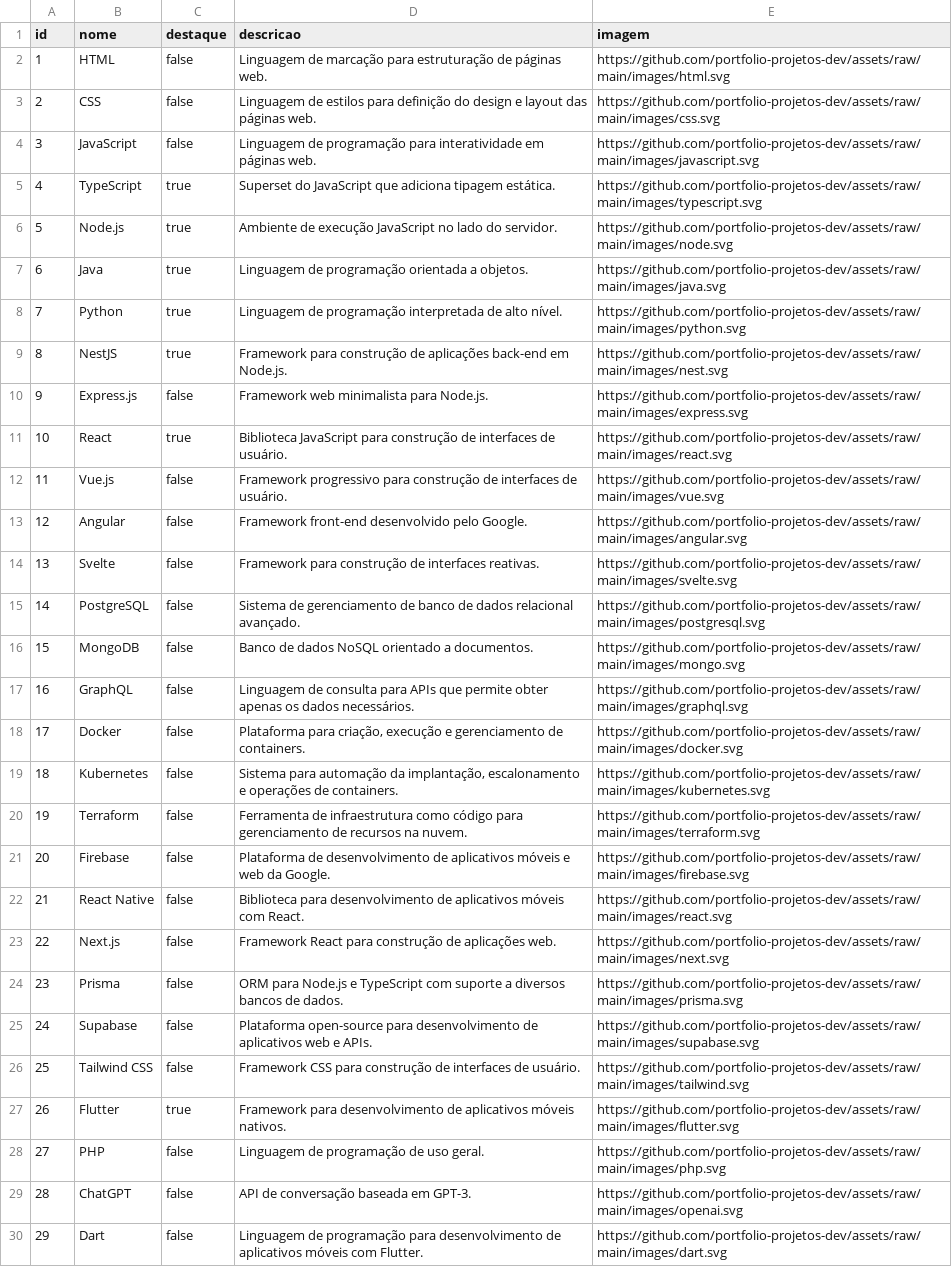
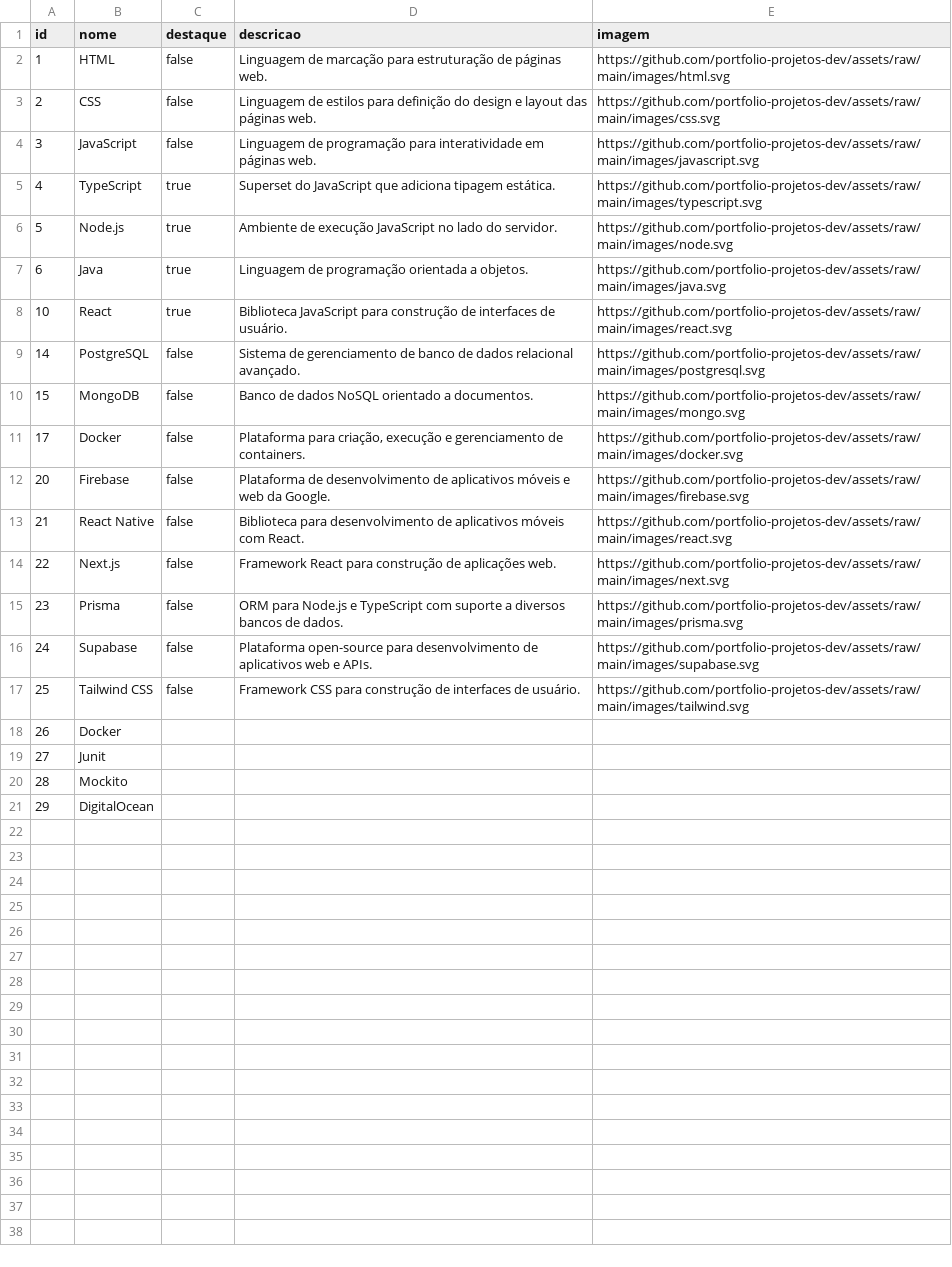
Before and after one commit to IAbrahanArley/portWeb-with-IA, a CSV file: frontend/prisma/db/tecnlogias.csv, drawn as a sheet.

```diff
--- a/frontend/prisma/db/tecnlogias.csv
+++ b/frontend/prisma/db/tecnlogias.csv
@@ -7,15 +7,6 @@ id,nome,destaque,descricao,imagem
 6,Java,true,Linguagem de programação orientada a objetos.,https://github.com/portfolio-projetos-dev/assets/raw/main/images/java.svg
-7,Python,true,Linguagem de programação interpretada de alto nível.,https://github.com/portfolio-projetos-dev/assets/raw/main/images/python.svg
-8,NestJS,true,Framework para construção de aplicações back-end em Node.js.,https://github.com/portfolio-projetos-dev/assets/raw/main/images/nest.svg
-9,Express.js,false,Framework web minimalista para Node.js.,https://github.com/portfolio-projetos-dev/assets/raw/main/images/express.svg
 10,React,true,Biblioteca JavaScript para construção de interfaces de usuário.,https://github.com/portfolio-projetos-dev/assets/raw/main/images/react.svg
-11,Vue.js,false,Framework progressivo para construção de interfaces de usuário.,https://github.com/portfolio-projetos-dev/assets/raw/main/images/vue.svg
-12,Angular,false,Framework front-end desenvolvido pelo Google.,https://github.com/portfolio-projetos-dev/assets/raw/main/images/angular.svg
-13,Svelte,false,Framework para construção de interfaces reativas.,https://github.com/portfolio-projetos-dev/assets/raw/main/images/svelte.svg
 14,PostgreSQL,false,Sistema de gerenciamento de banco de dados relacional avançado.,https://github.com/portfolio-projetos-dev/assets/raw/main/images/postgresql.svg
 15,MongoDB,false,Banco de dados NoSQL orientado a documentos.,https://github.com/portfolio-projetos-dev/assets/raw/main/images/mongo.svg
-16,GraphQL,false,Linguagem de consulta para APIs que permite obter apenas os dados necessários.,https://github.com/portfolio-projetos-dev/assets/raw/main/images/graphql.svg
 17,Docker,false,"Plataforma para criação, execução e gerenciamento de containers.",https://github.com/portfolio-projetos-dev/assets/raw/main/images/docker.svg
-18,Kubernetes,false,"Sistema para automação da implantação, escalonamento e operações de containers.",https://github.com/portfolio-projetos-dev/assets/raw/main/images/kubernetes.svg
-19,Terraform,false,Ferramenta de infraestrutura como código para gerenciamento de recursos na nuvem.,https://github.com/portfolio-projetos-dev/assets/raw/main/images/terraform.svg
 20,Firebase,false,Plataforma de desenvolvimento de aplicativos móveis e web da Google.,https://github.com/portfolio-projetos-dev/assets/raw/main/images/firebase.svg
@@ -26,5 +17,5 @@ id,nome,destaque,descricao,imagem
 25,Tailwind CSS,false,Framework CSS para construção de interfaces de usuário.,https://github.com/portfolio-projetos-dev/assets/raw/main/images/tailwind.svg
-26,Flutter,true,Framework para desenvolvimento de aplicativos móveis nativos.,https://github.com/portfolio-projetos-dev/assets/raw/main/images/flutter.svg
-27,PHP,false,Linguagem de programação de uso geral.,https://github.com/portfolio-projetos-dev/assets/raw/main/images/php.svg
-28,ChatGPT,false,API de conversação baseada em GPT-3.,https://github.com/portfolio-projetos-dev/assets/raw/main/images/openai.svg
-29,Dart,false,Linguagem de programação para desenvolvimento de aplicativos móveis com Flutter.,https://github.com/portfolio-projetos-dev/assets/raw/main/images/dart.svg
+26,Docker
+27,Junit
+28,Mockito
+29,DigitalOcean
```
Also changed, not shown: 15 other files.
